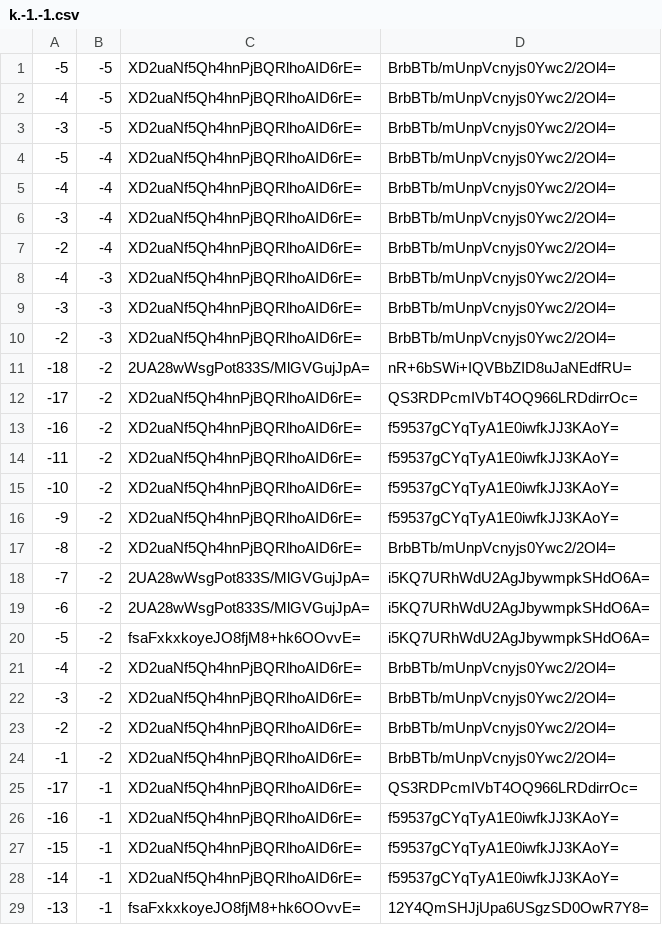
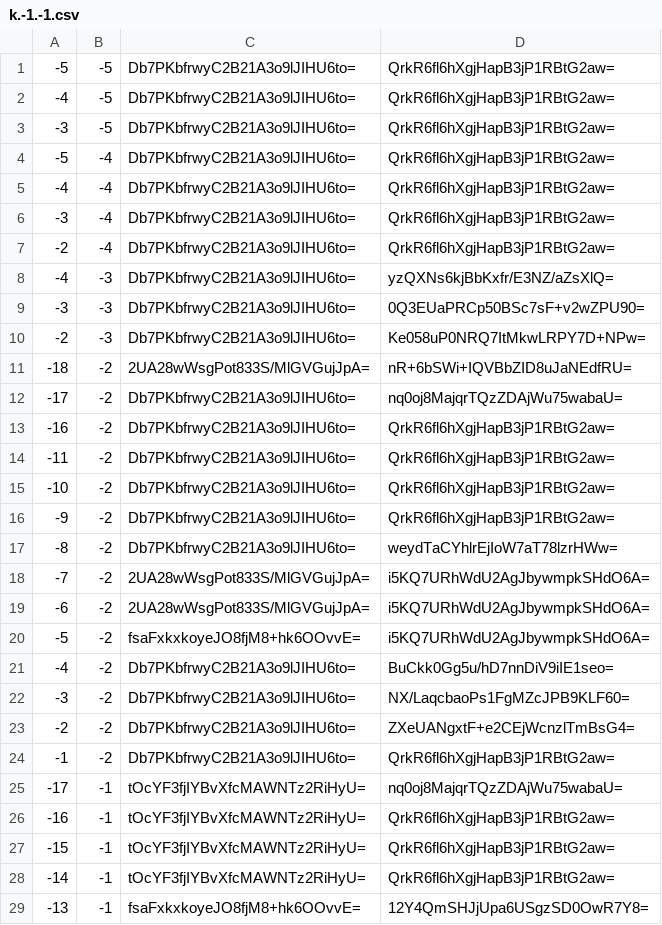
Before and after one commit to counterfitninja/chilled-end, a CSV file: tiles/zoom.-1/metadata/k.-1.-1.csv, drawn as a sheet; only a part is shown; the diff covers the shown part only.

```diff
--- a/tiles/zoom.-1/metadata/k.-1.-1.csv
+++ b/tiles/zoom.-1/metadata/k.-1.-1.csv
@@ -1,18 +1,18 @@
--5,-5,XD2uaNf5Qh4hnPjBQRlhoAID6rE=,BrbBTb/mUnpVcnyjs0Ywc2/2Ol4=
--4,-5,XD2uaNf5Qh4hnPjBQRlhoAID6rE=,BrbBTb/mUnpVcnyjs0Ywc2/2Ol4=
--3,-5,XD2uaNf5Qh4hnPjBQRlhoAID6rE=,BrbBTb/mUnpVcnyjs0Ywc2/2Ol4=
--5,-4,XD2uaNf5Qh4hnPjBQRlhoAID6rE=,BrbBTb/mUnpVcnyjs0Ywc2/2Ol4=
--4,-4,XD2uaNf5Qh4hnPjBQRlhoAID6rE=,BrbBTb/mUnpVcnyjs0Ywc2/2Ol4=
--3,-4,XD2uaNf5Qh4hnPjBQRlhoAID6rE=,BrbBTb/mUnpVcnyjs0Ywc2/2Ol4=
--2,-4,XD2uaNf5Qh4hnPjBQRlhoAID6rE=,BrbBTb/mUnpVcnyjs0Ywc2/2Ol4=
--4,-3,XD2uaNf5Qh4hnPjBQRlhoAID6rE=,BrbBTb/mUnpVcnyjs0Ywc2/2Ol4=
--3,-3,XD2uaNf5Qh4hnPjBQRlhoAID6rE=,BrbBTb/mUnpVcnyjs0Ywc2/2Ol4=
--2,-3,XD2uaNf5Qh4hnPjBQRlhoAID6rE=,BrbBTb/mUnpVcnyjs0Ywc2/2Ol4=
+-5,-5,Db7PKbfrwyC2B21A3o9lJIHU6to=,QrkR6fl6hXgjHapB3jP1RBtG2aw=
+-4,-5,Db7PKbfrwyC2B21A3o9lJIHU6to=,QrkR6fl6hXgjHapB3jP1RBtG2aw=
+-3,-5,Db7PKbfrwyC2B21A3o9lJIHU6to=,QrkR6fl6hXgjHapB3jP1RBtG2aw=
+-5,-4,Db7PKbfrwyC2B21A3o9lJIHU6to=,QrkR6fl6hXgjHapB3jP1RBtG2aw=
+-4,-4,Db7PKbfrwyC2B21A3o9lJIHU6to=,QrkR6fl6hXgjHapB3jP1RBtG2aw=
+-3,-4,Db7PKbfrwyC2B21A3o9lJIHU6to=,QrkR6fl6hXgjHapB3jP1RBtG2aw=
+-2,-4,Db7PKbfrwyC2B21A3o9lJIHU6to=,QrkR6fl6hXgjHapB3jP1RBtG2aw=
+-4,-3,Db7PKbfrwyC2B21A3o9lJIHU6to=,yzQXNs6kjBbKxfr/E3NZ/aZsXlQ=
+-3,-3,Db7PKbfrwyC2B21A3o9lJIHU6to=,0Q3EUaPRCp50BSc7sF+v2wZPU90=
+-2,-3,Db7PKbfrwyC2B21A3o9lJIHU6to=,Ke058uP0NRQ7ItMkwLRPY7D+NPw=
 -18,-2,2UA28wWsgPot833S/MlGVGujJpA=,nR+6bSWi+IQVBbZID8uJaNEdfRU=
--17,-2,XD2uaNf5Qh4hnPjBQRlhoAID6rE=,QS3RDPcmIVbT4OQ966LRDdirrOc=
--16,-2,XD2uaNf5Qh4hnPjBQRlhoAID6rE=,f59537gCYqTyA1E0iwfkJJ3KAoY=
--11,-2,XD2uaNf5Qh4hnPjBQRlhoAID6rE=,f59537gCYqTyA1E0iwfkJJ3KAoY=
--10,-2,XD2uaNf5Qh4hnPjBQRlhoAID6rE=,f59537gCYqTyA1E0iwfkJJ3KAoY=
--9,-2,XD2uaNf5Qh4hnPjBQRlhoAID6rE=,f59537gCYqTyA1E0iwfkJJ3KAoY=
--8,-2,XD2uaNf5Qh4hnPjBQRlhoAID6rE=,BrbBTb/mUnpVcnyjs0Ywc2/2Ol4=
+-17,-2,Db7PKbfrwyC2B21A3o9lJIHU6to=,nq0oj8MajqrTQzZDAjWu75wabaU=
+-16,-2,Db7PKbfrwyC2B21A3o9lJIHU6to=,QrkR6fl6hXgjHapB3jP1RBtG2aw=
+-11,-2,Db7PKbfrwyC2B21A3o9lJIHU6to=,QrkR6fl6hXgjHapB3jP1RBtG2aw=
+-10,-2,Db7PKbfrwyC2B21A3o9lJIHU6to=,QrkR6fl6hXgjHapB3jP1RBtG2aw=
+-9,-2,Db7PKbfrwyC2B21A3o9lJIHU6to=,QrkR6fl6hXgjHapB3jP1RBtG2aw=
+-8,-2,Db7PKbfrwyC2B21A3o9lJIHU6to=,weydTaCYhlrEjIoW7aT78lzrHWw=
 -7,-2,2UA28wWsgPot833S/MlGVGujJpA=,i5KQ7URhWdU2AgJbywmpkSHdO6A=
@@ -20,10 +20,10 @@
 -5,-2,fsaFxkxkoyeJO8fjM8+hk6OOvvE=,i5KQ7URhWdU2AgJbywmpkSHdO6A=
--4,-2,XD2uaNf5Qh4hnPjBQRlhoAID6rE=,BrbBTb/mUnpVcnyjs0Ywc2/2Ol4=
--3,-2,XD2uaNf5Qh4hnPjBQRlhoAID6rE=,BrbBTb/mUnpVcnyjs0Ywc2/2Ol4=
--2,-2,XD2uaNf5Qh4hnPjBQRlhoAID6rE=,BrbBTb/mUnpVcnyjs0Ywc2/2Ol4=
--1,-2,XD2uaNf5Qh4hnPjBQRlhoAID6rE=,BrbBTb/mUnpVcnyjs0Ywc2/2Ol4=
--17,-1,XD2uaNf5Qh4hnPjBQRlhoAID6rE=,QS3RDPcmIVbT4OQ966LRDdirrOc=
--16,-1,XD2uaNf5Qh4hnPjBQRlhoAID6rE=,f59537gCYqTyA1E0iwfkJJ3KAoY=
--15,-1,XD2uaNf5Qh4hnPjBQRlhoAID6rE=,f59537gCYqTyA1E0iwfkJJ3KAoY=
--14,-1,XD2uaNf5Qh4hnPjBQRlhoAID6rE=,f59537gCYqTyA1E0iwfkJJ3KAoY=
+-4,-2,Db7PKbfrwyC2B21A3o9lJIHU6to=,BuCkk0Gg5u/hD7nnDiV9iIE1seo=
+-3,-2,Db7PKbfrwyC2B21A3o9lJIHU6to=,NX/LaqcbaoPs1FgMZcJPB9KLF60=
+-2,-2,Db7PKbfrwyC2B21A3o9lJIHU6to=,ZXeUANgxtF+e2CEjWcnzlTmBsG4=
+-1,-2,Db7PKbfrwyC2B21A3o9lJIHU6to=,QrkR6fl6hXgjHapB3jP1RBtG2aw=
+-17,-1,tOcYF3fjIYBvXfcMAWNTz2RiHyU=,nq0oj8MajqrTQzZDAjWu75wabaU=
+-16,-1,tOcYF3fjIYBvXfcMAWNTz2RiHyU=,QrkR6fl6hXgjHapB3jP1RBtG2aw=
+-15,-1,tOcYF3fjIYBvXfcMAWNTz2RiHyU=,QrkR6fl6hXgjHapB3jP1RBtG2aw=
+-14,-1,tOcYF3fjIYBvXfcMAWNTz2RiHyU=,QrkR6fl6hXgjHapB3jP1RBtG2aw=
 -13,-1,fsaFxkxkoyeJO8fjM8+hk6OOvvE=,12Y4QmSHJjUpa6USgzSD0OwR7Y8=
```
Also changed, not shown: 14 edited cells elsewhere in this file, tiles/zoom.-1/metadata/k.-1.0.csv, tiles/zoom.-1/metadata/k.0.-1.csv, 32 other files.
